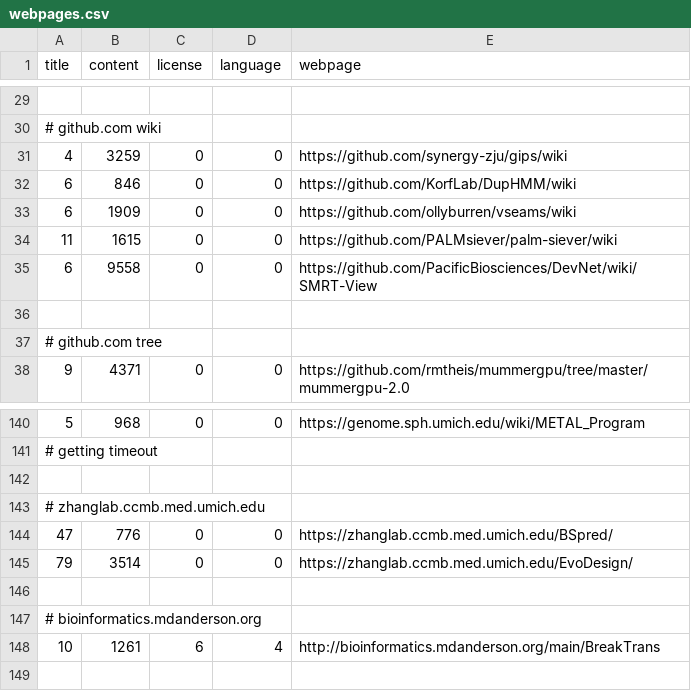
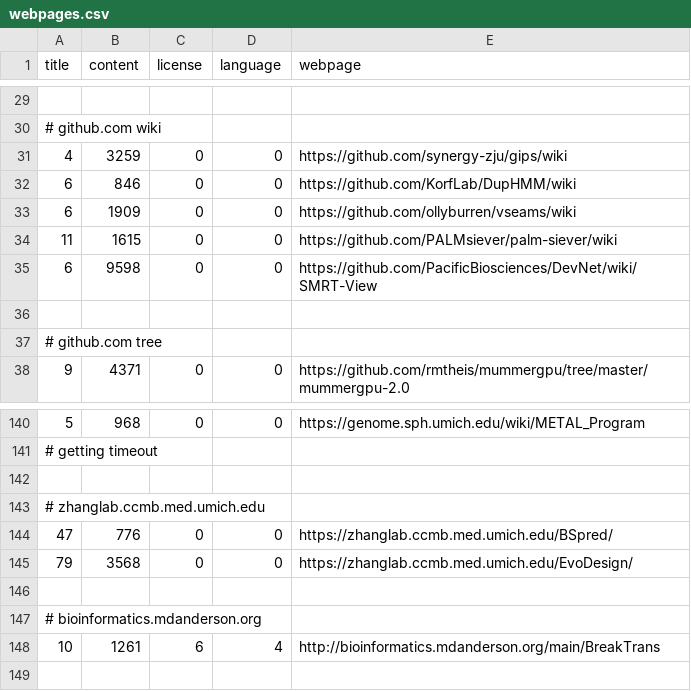
Before and after one commit to edamontology/pubfetcher, a CSV file: core/src/main/resources/scrape/webpages.csv, drawn as a sheet; only a part is shown, gaps mark what is left out.

```diff
--- a/core/src/main/resources/scrape/webpages.csv
+++ b/core/src/main/resources/scrape/webpages.csv
@@ -34,3 +34,3 @@ title,content,license,language,webpage
 11,1615,0,0,https://github.com/PALMsiever/palm-siever/wiki
-6,9558,0,0,https://github.com/PacificBiosciences/DevNet/wiki/SMRT-View
+6,9598,0,0,https://github.com/PacificBiosciences/DevNet/wiki/SMRT-View
 
@@ -144,3 +144,3 @@ title,content,license,language,webpage
 47,776,0,0,https://zhanglab.ccmb.med.umich.edu/BSpred/
-79,3514,0,0,https://zhanglab.ccmb.med.umich.edu/EvoDesign/
+79,3568,0,0,https://zhanglab.ccmb.med.umich.edu/EvoDesign/
 
```
Also changed, not shown: core/src/main/resources/scrape/journals.csv, 3 other files.
